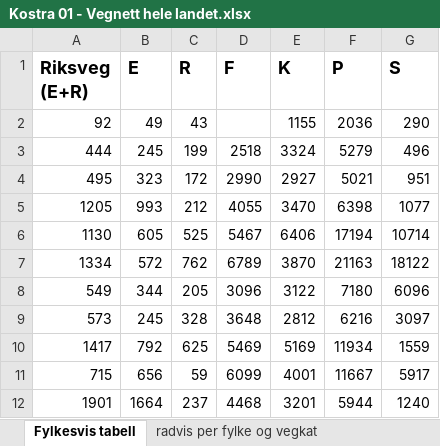
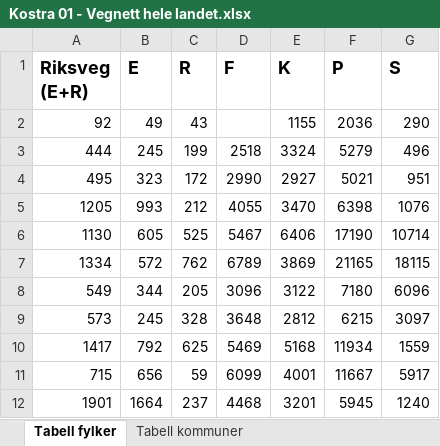
Before and after one commit to LtGlahn/kostrarapportering2020, an Excel workbook: kostraleveranse2020/Kostra 01 - Vegnett hele landet.xlsx, sheet Tabell fylker, drawn as a sheet; values as stored, in another font and other column widths than the file's, no borders; the diff names each change by its address in the sheet, - before the commit and + after, or states it on an @@ line.

```diff
--- a/kostraleveranse2020/Kostra 01 - Vegnett hele landet.xlsx (sheet Tabell fylker)
+++ b/kostraleveranse2020/Kostra 01 - Vegnett hele landet.xlsx (sheet Tabell fylker)
-sheet tab: Fylkesvis tabell
+sheet tab: Tabell fylker
+sheet tab: Tabell kommuner
-G5 (S): 1077
+G5 (S): 1076
-F6 (P): 17194
+F6 (P): 17190
-E7 (K): 3870
+E7 (K): 3869
-F7 (P): 21163
+F7 (P): 21165
-G7 (S): 18122
+G7 (S): 18115
-F9 (P): 6216
+F9 (P): 6215
-E10 (K): 5169
+E10 (K): 5168
-F12 (P): 5944
+F12 (P): 5945
```
Also changed, not shown: sheet radvis per kommune og vegkat, sheet radvis per kommune, sheet radvis per fylke og vegkat.
